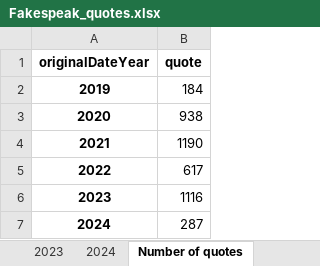
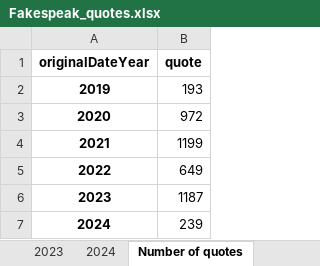
Before and after one commit to sfu-discourse-lab/fake_news_over_time, an Excel workbook: data/Fakespeak-ENG/Analysis_output/Fakespeak_quotes.xlsx, sheet Number of quotes, drawn as a sheet; values as stored, in another font and other column widths than the file's, no borders; the diff names each change by its address in the sheet, - before the commit and + after, or states it on an @@ line.

```diff
--- a/data/Fakespeak-ENG/Analysis_output/Fakespeak_quotes.xlsx (sheet Number of quotes)
+++ b/data/Fakespeak-ENG/Analysis_output/Fakespeak_quotes.xlsx (sheet Number of quotes)
-B2 (quote): 184
+B2 (quote): 193
-B3 (quote): 938
+B3 (quote): 972
-B4 (quote): 1190
+B4 (quote): 1199
-B5 (quote): 617
+B5 (quote): 649
-B6 (quote): 1116
+B6 (quote): 1187
-B7 (quote): 287
+B7 (quote): 239
```
Also changed, not shown: sheet 2021, sheet 2023, sheet 2020, sheet 2022, sheet 2024, sheet 2019, 1 more sheet, data/Fakespeak-ENG/Analysis_output/news_blog_and_social_media/Fakespeak_quotes.xlsx, data/MisInfoText/Analysis_output/MisInfoText_quotes.xlsx, 9 other files.
